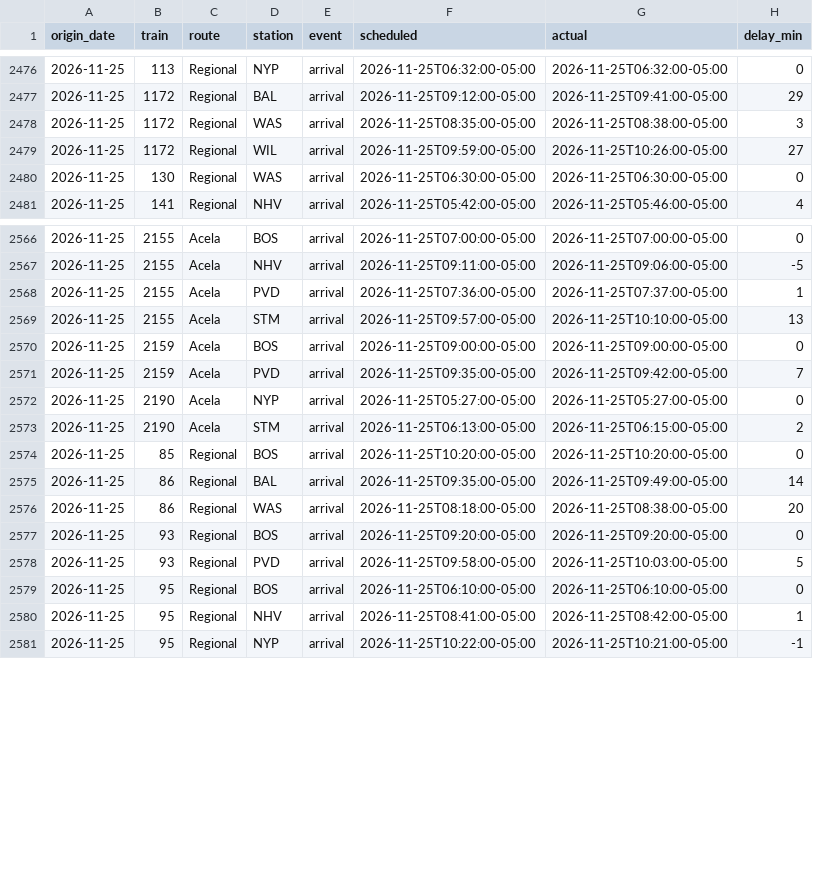
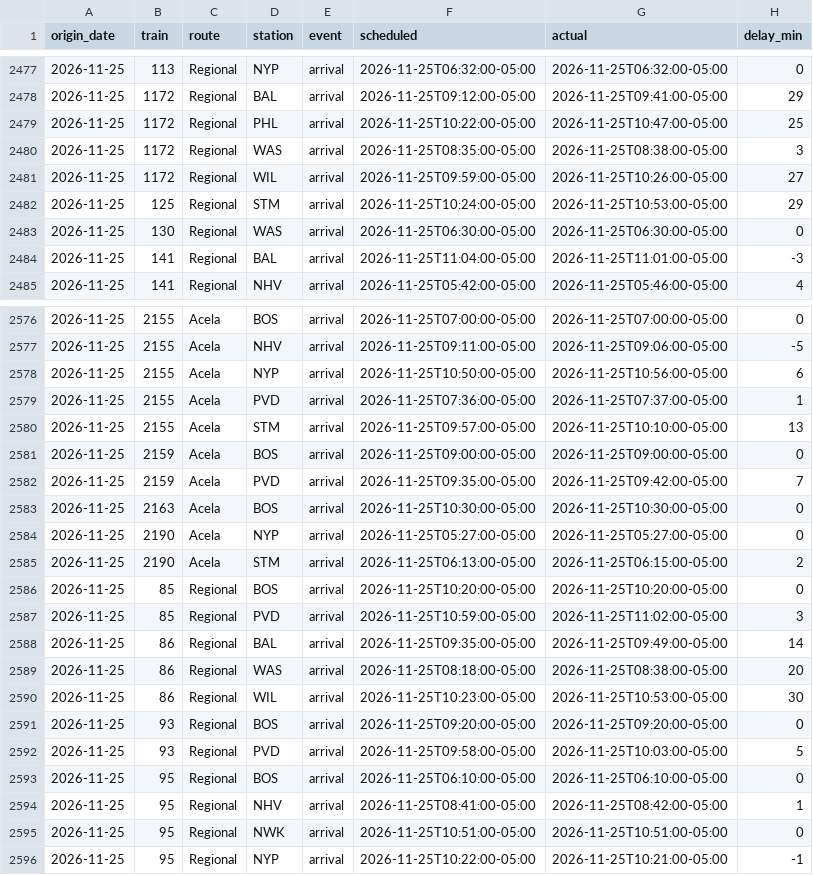
Before and after one commit to nicolasgapa/TrainTracker, a CSV file: data/arrivals.csv, drawn as a sheet; only a part is shown, gaps mark what is left out; the diff covers the shown part only; the diff names each change by its address in the sheet, - before the commit and + after, or states it on an @@ line.

Commit message:
Collect arrivals (local) 2026-11-25T16:09Z

```diff
--- a/data/arrivals.csv
+++ b/data/arrivals.csv
+row 2479: 2026-11-25 | 1172 | Regional | PHL | arrival | 2026-11-25T10:22:00-05:00 | 2026-11-25T10:47:00-05:00 | 25
+row 2482: 2026-11-25 | 125 | Regional | STM | arrival | 2026-11-25T10:24:00-05:00 | 2026-11-25T10:53:00-05:00 | 29
+row 2484: 2026-11-25 | 141 | Regional | BAL | arrival | 2026-11-25T11:04:00-05:00 | 2026-11-25T11:01:00-05:00 | -3
+row 2578: 2026-11-25 | 2155 | Acela | NYP | arrival | 2026-11-25T10:50:00-05:00 | 2026-11-25T10:56:00-05:00 | 6
+row 2583: 2026-11-25 | 2163 | Acela | BOS | arrival | 2026-11-25T10:30:00-05:00 | 2026-11-25T10:30:00-05:00 | 0
+row 2587: 2026-11-25 | 85 | Regional | PVD | arrival | 2026-11-25T10:59:00-05:00 | 2026-11-25T11:02:00-05:00 | 3
+row 2590: 2026-11-25 | 86 | Regional | WIL | arrival | 2026-11-25T10:23:00-05:00 | 2026-11-25T10:53:00-05:00 | 30
+row 2595: 2026-11-25 | 95 | Regional | NWK | arrival | 2026-11-25T10:51:00-05:00 | 2026-11-25T10:51:00-05:00 | 0
```
Also changed, not shown: 7 added rows elsewhere in this file.
